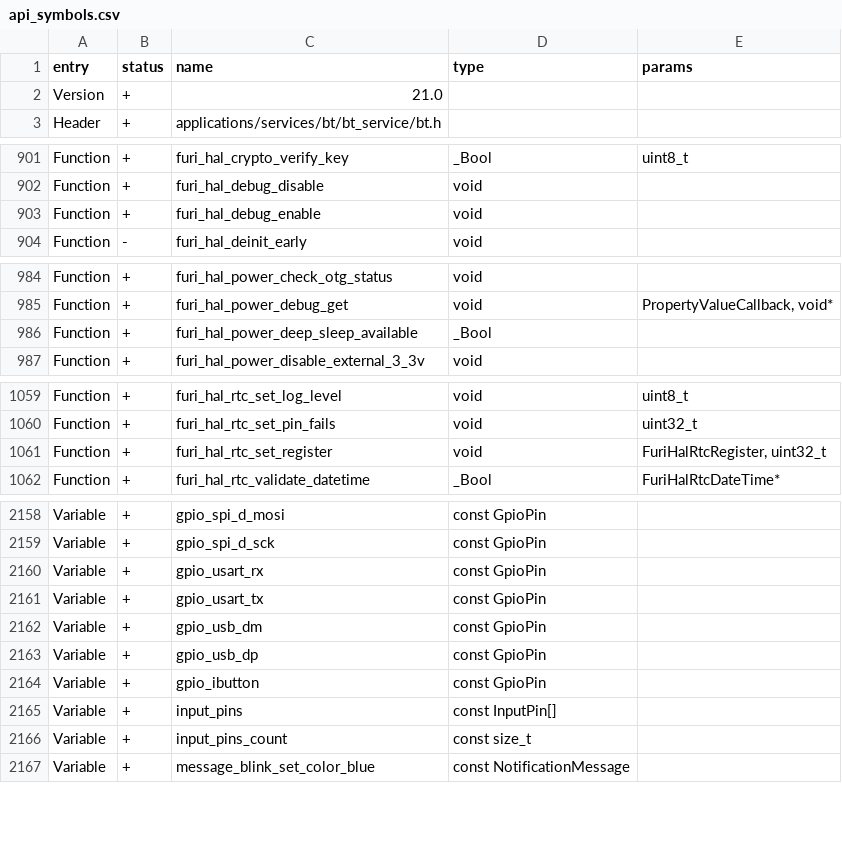
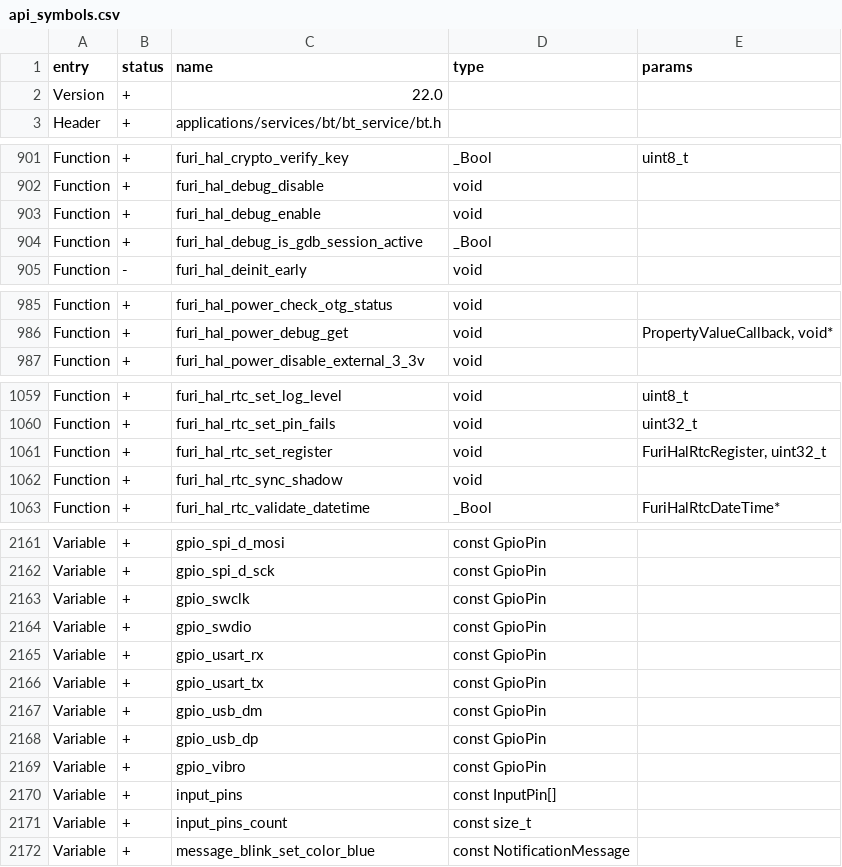
Before and after one commit to Gustav-png/Moon-Firmware, a CSV file: firmware/targets/f18/api_symbols.csv, drawn as a sheet; only a part is shown, gaps mark what is left out; the diff covers the shown part only.

Commit message:
[FL-3226] Deep Sleep Idle (#2569)
* Improve RNG error handling
* Sync RTC shadow registers on Stop mode exit
* Implement working STOP2 mode
* Fix formatting
* FuriHal: disable SWD pins if debug is disabled
* Power: cleanup battery info view, handle zero current report from gauge
* Fbt: add command line argument for extra global defines
* FuriHal: cleanup debug defines in power and os, drop deep_insomnia counter.
* Add a setting to disable deep sleep
* Clean up furi_hal_power
* FuriHal,FapLoader,Debug: implement debug in stop mode, workaround resume in stop
* FuriHal: document OS and power subsystems debugging
* Furi: enable debug interface on crash

---------

Co-authored-by: Aleksandr Kutuzov <alleteam@gmail.com>

```diff
--- a/firmware/targets/f18/api_symbols.csv
+++ b/firmware/targets/f18/api_symbols.csv
@@ -1,3 +1,3 @@
 entry,status,name,type,params
-Version,+,21.0,,
+Version,+,22.0,,
 Header,+,applications/services/bt/bt_service/bt.h,,
@@ -903,2 +903,3 @@ Function,+,furi_hal_debug_disable,void,
 Function,+,furi_hal_debug_enable,void,
+Function,+,furi_hal_debug_is_gdb_session_active,_Bool,
 Function,-,furi_hal_deinit_early,void,
@@ -985,3 +986,2 @@ Function,+,furi_hal_power_check_otg_status,void,
 Function,+,furi_hal_power_debug_get,void,"PropertyValueCallback, void*"
-Function,+,furi_hal_power_deep_sleep_available,_Bool,
 Function,+,furi_hal_power_disable_external_3_3v,void,
@@ -1061,2 +1061,3 @@ Function,+,furi_hal_rtc_set_pin_fails,void,uint32_t
 Function,+,furi_hal_rtc_set_register,void,"FuriHalRtcRegister, uint32_t"
+Function,+,furi_hal_rtc_sync_shadow,void,
 Function,+,furi_hal_rtc_validate_datetime,_Bool,FuriHalRtcDateTime*
@@ -2159,2 +2162,4 @@ Variable,+,gpio_spi_d_mosi,const GpioPin,
 Variable,+,gpio_spi_d_sck,const GpioPin,
+Variable,+,gpio_swclk,const GpioPin,
+Variable,+,gpio_swdio,const GpioPin,
 Variable,+,gpio_usart_rx,const GpioPin,
@@ -2163,3 +2168,3 @@ Variable,+,gpio_usb_dm,const GpioPin,
 Variable,+,gpio_usb_dp,const GpioPin,
-Variable,+,gpio_ibutton,const GpioPin,
+Variable,+,gpio_vibro,const GpioPin,
 Variable,+,input_pins,const InputPin[],
```
Also changed, not shown: 1 moved row elsewhere in this file, firmware/targets/f7/api_symbols.csv, 24 other files.
